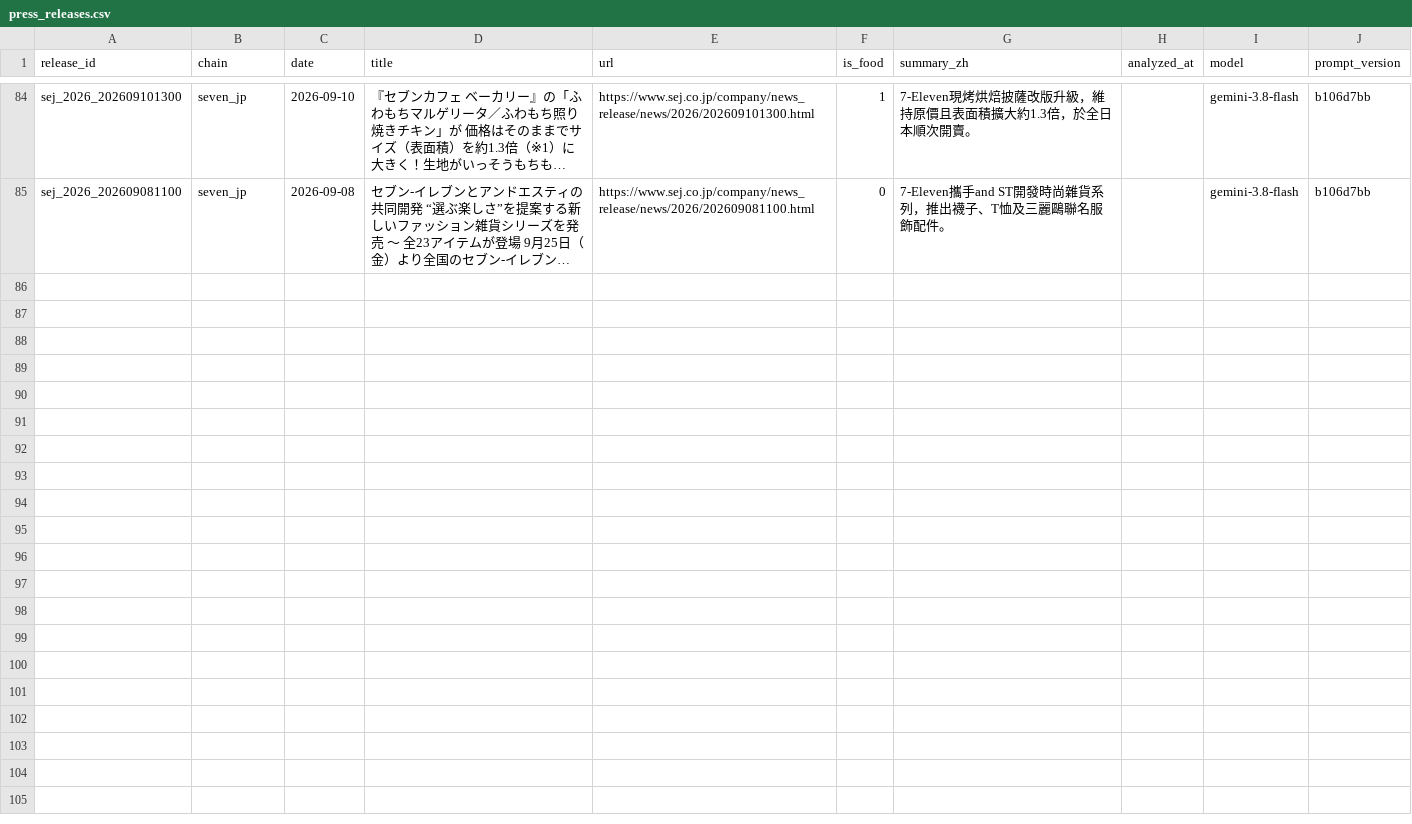
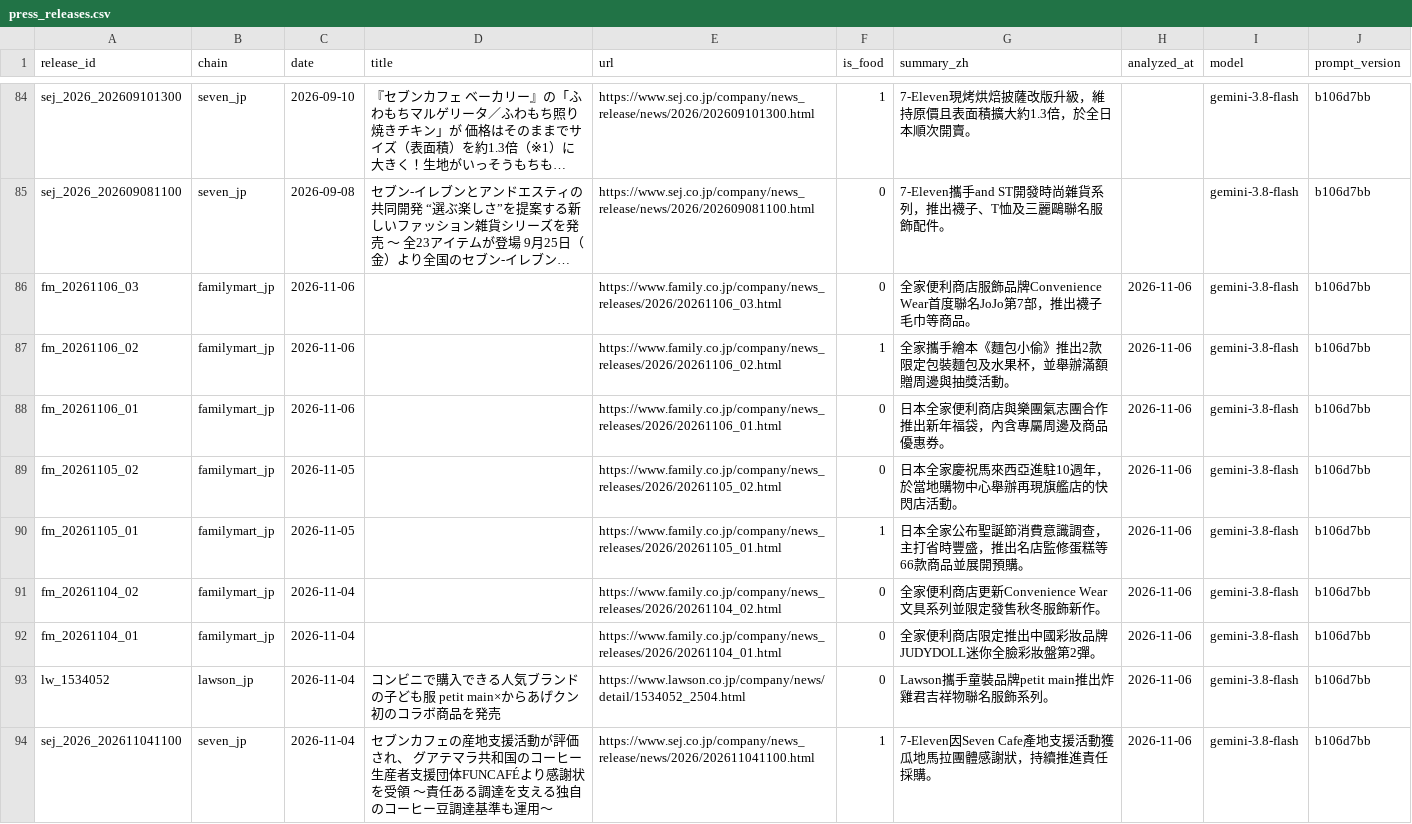
Before and after one commit to wallacezheng/CVS_report, a CSV file: data/press_releases.csv, drawn as a sheet; only a part is shown, gaps mark what is left out; long unchanged cells end in …; the diff names each change by its address in the sheet, - before the commit and + after, or states it on an @@ line.

Commit message:
data: 2026-11-06

```diff
--- a/data/press_releases.csv
+++ b/data/press_releases.csv
+row 86: fm_20261106_03 | familymart_jp | 2026-11-06 |  | https://www.family.co.jp/company/news_releases/2026/20261106_03.html | 0 | 全家便利商店服飾品牌Convenience Wear首度聯名JoJo第7部，推出襪子毛巾等商品。 | 2026-11-06 | gemini-3.8-flash | b106d7bb
+row 87: fm_20261106_02 | familymart_jp | 2026-11-06 |  | https://www.family.co.jp/company/news_releases/2026/20261106_02.html | 1 | 全家攜手繪本《麵包小偷》推出2款限定包裝麵包及水果杯，並舉辦滿額贈周邊與抽獎活動。 | 2026-11-06 | gemini-3.8-flash | b106d7bb
+row 88: fm_20261106_01 | familymart_jp | 2026-11-06 |  | https://www.family.co.jp/company/news_releases/2026/20261106_01.html | 0 | 日本全家便利商店與樂團氣志團合作推出新年福袋，內含專屬周邊及商品優惠券。 | 2026-11-06 | gemini-3.8-flash | b106d7bb
+row 89: fm_20261105_02 | familymart_jp | 2026-11-05 |  | https://www.family.co.jp/company/news_releases/2026/20261105_02.html | 0 | 日本全家慶祝馬來西亞進駐10週年，於當地購物中心舉辦再現旗艦店的快閃店活動。 | 2026-11-06 | gemini-3.8-flash | b106d7bb
+row 90: fm_20261105_01 | familymart_jp | 2026-11-05 |  | https://www.family.co.jp/company/news_releases/2026/20261105_01.html | 1 | 日本全家公布聖誕節消費意識調查，主打省時豐盛，推出名店監修蛋糕等66款商品並展開預購。 | 2026-11-06 | gemini-3.8-flash | b106d7bb
+row 91: fm_20261104_02 | familymart_jp | 2026-11-04 |  | https://www.family.co.jp/company/news_releases/2026/20261104_02.html | 0 | 全家便利商店更新Convenience Wear文具系列並限定發售秋冬服飾新作。 | 2026-11-06 | gemini-3.8-flash | b106d7bb
+row 92: fm_20261104_01 | familymart_jp | 2026-11-04 |  | https://www.family.co.jp/company/news_releases/2026/20261104_01.html | 0 | 全家便利商店限定推出中國彩妝品牌JUDYDOLL迷你全臉彩妝盤第2彈。 | 2026-11-06 | gemini-3.8-flash | b106d7bb
+row 93: lw_1534052 | lawson_jp | 2026-11-04 | コンビニで購入できる人気ブランドの子ども服 petit main×からあげクン 初のコラボ商品を発売 | https://www.lawson.co.jp/company/news/detail/1534052_2504.html | 0 | Lawson攜手童裝品牌petit main推出炸雞君吉祥物聯名服飾系列。 | 2026-11-06 | gemini-3.8-flash | b106d7bb
+row 94: sej_2026_202611041100 | seven_jp | 2026-11-04 | セブンカフェの産地支援活動が評価され、 グアテマラ共和国のコーヒー生産者支援団体FUNCAFÉより感謝状を受領 ～責任ある調達を支える独自のコーヒー豆調達基準も運用～ | https://www.sej.co.jp/company/news_release/news/2026/202611041100.html | 1 | 7-Eleven因Seven Cafe產地支援活動獲瓜地馬拉團體感謝狀，持續推進責任採購。 | 2026-11-06 | gemini-3.8-flash | b106d7bb
```
Also changed, not shown: data/exports/new_2026-W45.csv, data/exports/new_this_week.csv, 16 other files.
